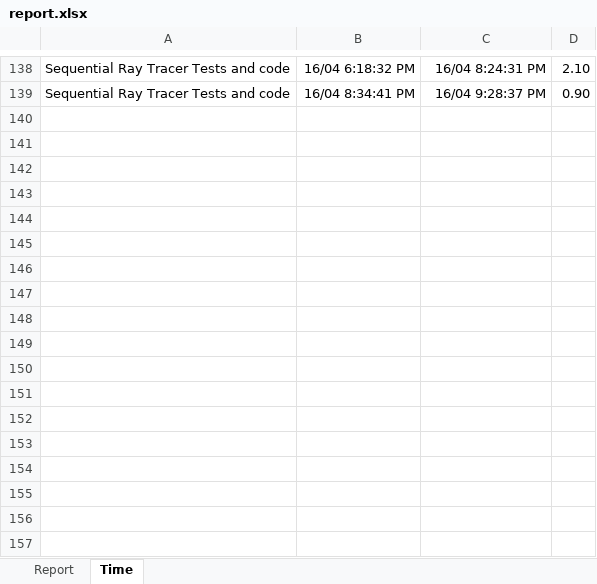
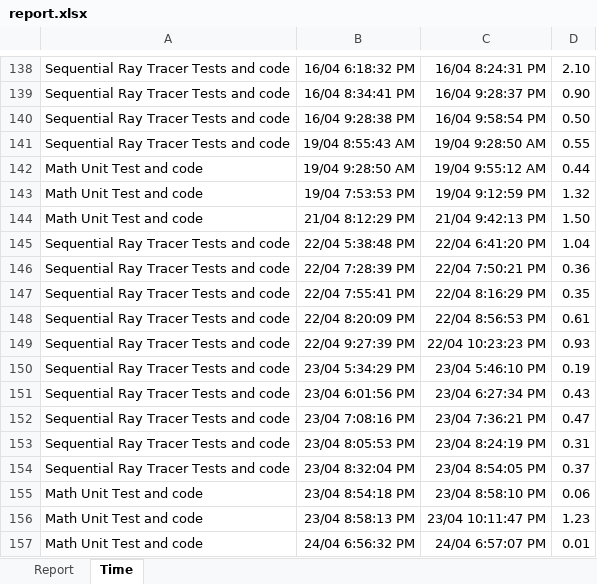
Before and after one commit to michaelawarren/ParallelRayTracer, an Excel workbook: Documents/report.xlsx, sheet Time, drawn as a sheet; only a part is shown, gaps mark what is left out; values as stored, in another font and other column widths than the file's, no borders; the diff names each change by its address in the sheet, - before the commit and + after, or states it on an @@ line.

Commit message:
updating report

```diff
--- a/Documents/report.xlsx (sheet Time)
+++ b/Documents/report.xlsx (sheet Time)
+row 140: Sequential Ray Tracer Tests and code | 16/04 9:28:38 PM | 16/04 9:58:54 PM | 0.50
+row 141: Sequential Ray Tracer Tests and code | 19/04 8:55:43 AM | 19/04 9:28:50 AM | 0.55
+row 142: Math Unit Test and code | 19/04 9:28:50 AM | 19/04 9:55:12 AM | 0.44
+row 143: Math Unit Test and code | 19/04 7:53:53 PM | 19/04 9:12:59 PM | 1.32
+row 144: Math Unit Test and code | 21/04 8:12:29 PM | 21/04 9:42:13 PM | 1.50
+row 145: Sequential Ray Tracer Tests and code | 22/04 5:38:48 PM | 22/04 6:41:20 PM | 1.04
+row 146: Sequential Ray Tracer Tests and code | 22/04 7:28:39 PM | 22/04 7:50:21 PM | 0.36
+row 147: Sequential Ray Tracer Tests and code | 22/04 7:55:41 PM | 22/04 8:16:29 PM | 0.35
+row 148: Sequential Ray Tracer Tests and code | 22/04 8:20:09 PM | 22/04 8:56:53 PM | 0.61
+row 149: Sequential Ray Tracer Tests and code | 22/04 9:27:39 PM | 22/04 10:23:23 PM | 0.93
+row 150: Sequential Ray Tracer Tests and code | 23/04 5:34:29 PM | 23/04 5:46:10 PM | 0.19
+row 151: Sequential Ray Tracer Tests and code | 23/04 6:01:56 PM | 23/04 6:27:34 PM | 0.43
+row 152: Sequential Ray Tracer Tests and code | 23/04 7:08:16 PM | 23/04 7:36:21 PM | 0.47
+row 153: Sequential Ray Tracer Tests and code | 23/04 8:05:53 PM | 23/04 8:24:19 PM | 0.31
+row 154: Sequential Ray Tracer Tests and code | 23/04 8:32:04 PM | 23/04 8:54:05 PM | 0.37
+row 155: Math Unit Test and code | 23/04 8:54:18 PM | 23/04 8:58:10 PM | 0.06
+row 156: Math Unit Test and code | 23/04 8:58:13 PM | 23/04 10:11:47 PM | 1.23
+row 157: Math Unit Test and code | 24/04 6:56:32 PM | 24/04 6:57:07 PM | 0.01
```
Also changed, not shown: sheet Report.
